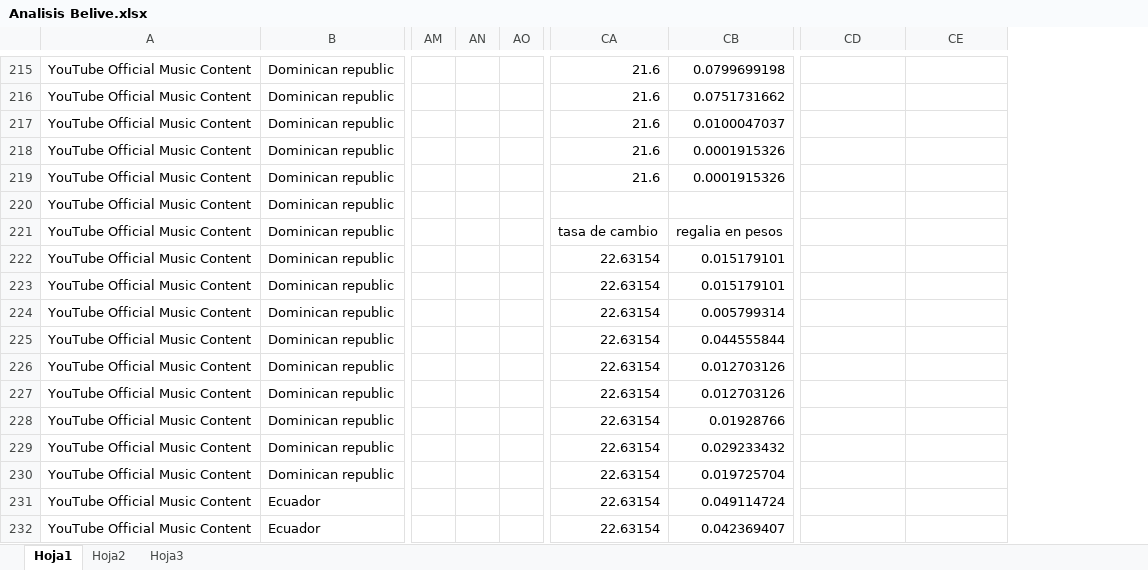
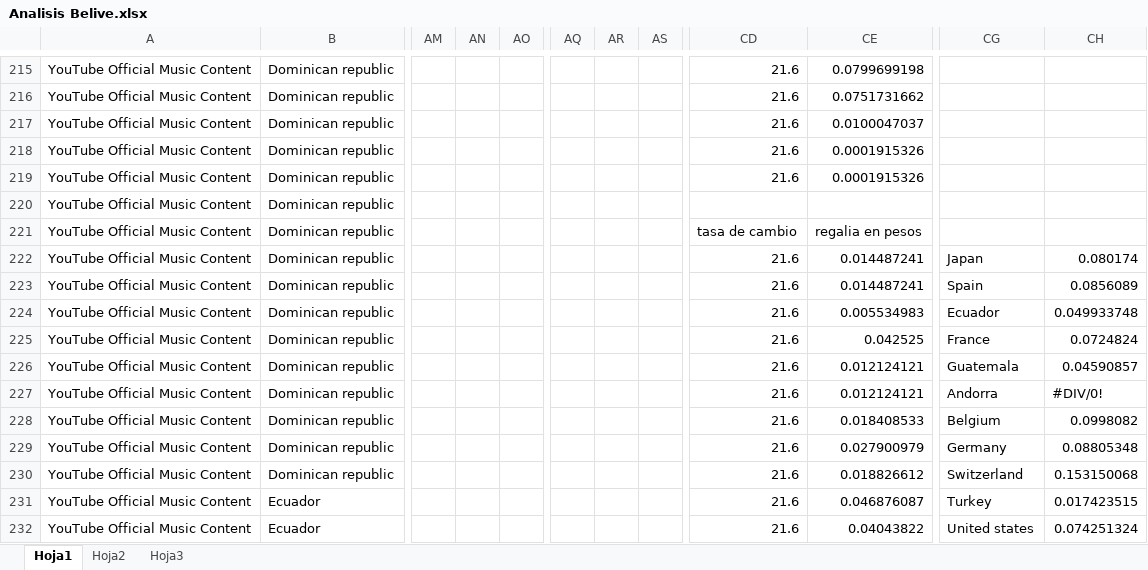
Before and after one commit to FonarteLatino/www.fonartelatino.com, an Excel workbook: Analisis Belive.xlsx, sheet Hoja1, drawn as a sheet; only a part is shown, gaps mark what is left out; values as stored, in another font and other column widths than the file's, no cell formats; table styles not drawn; removed rows and columns are numbered as before the commit, all else as after; the diff covers the shown part only; the diff names each change by its address in the sheet, - before the commit and + after, or states it on an @@ line.

```diff
--- a/Analisis Belive.xlsx (sheet Hoja1)
+++ b/Analisis Belive.xlsx (sheet Hoja1)
-column AN, empty
-column AO, empty
+column AN, empty
+column AO, empty
+column AQ, empty
+column AR, empty
+column AS, empty
-CD222:CD232: 22.63154
+CD222:CD232: 21.6
-CE222:CE223: 0.015179101
+CE222:CE223: 0.014487241
-CG222: (empty)
+CG222: Japan
-CH222: (empty)
+CH222: 0.080174
-CG223: (empty)
+CG223: Spain
-CH223: (empty)
+CH223: 0.0856089
-CE224: 0.005799314
+CE224: 0.005534983
-CG224: (empty)
+CG224: Ecuador
-CH224: (empty)
+CH224: 0.049933748
-CE225: 0.044555844
+CE225: 0.042525
-CG225: (empty)
+CG225: France
-CH225: (empty)
+CH225: 0.0724824
-CE226:CE227: 0.012703126
+CE226:CE227: 0.012124121
-CG226: (empty)
+CG226: Guatemala
-CH226: (empty)
+CH226: 0.04590857
-CG227: (empty)
+CG227: Andorra
-CH227: (empty)
+CH227: #DIV/0!
-CE228: 0.01928766
+CE228: 0.018408533
-CG228: (empty)
+CG228: Belgium
-CH228: (empty)
+CH228: 0.0998082
-CE229: 0.029233432
+CE229: 0.027900979
-CG229: (empty)
+CG229: Germany
-CH229: (empty)
+CH229: 0.08805348
-CE230: 0.019725704
+CE230: 0.018826612
-CG230: (empty)
+CG230: Switzerland
-CH230: (empty)
+CH230: 0.153150068
-CE231: 0.049114724
+CE231: 0.046876087
-CG231: (empty)
+CG231: Turkey
-CH231: (empty)
+CH231: 0.017423515
-CE232: 0.042369407
+CE232: 0.04043822
-CG232: (empty)
+CG232: United states
-CH232: (empty)
+CH232: 0.074251324
```
Also changed, not shown: 784 edited cells elsewhere in this sheet, cell formats, formulas that keep their value, Comparativa Belive VS Orchard.xlsx, 4 other files.
